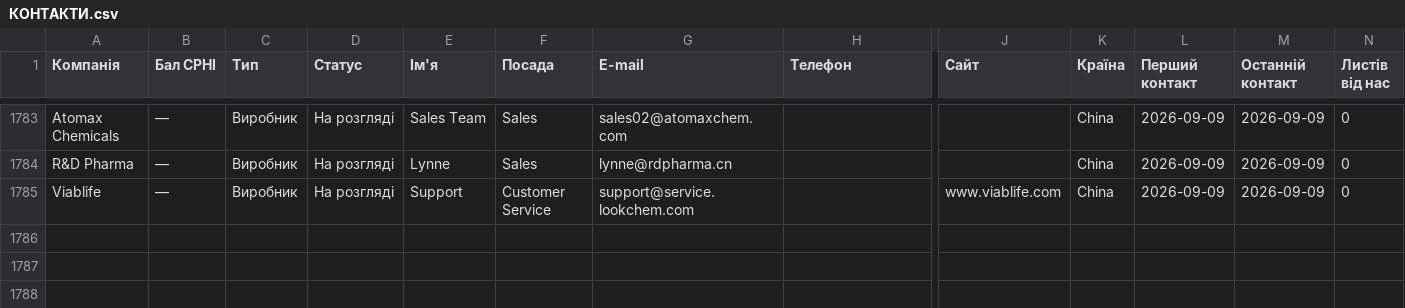
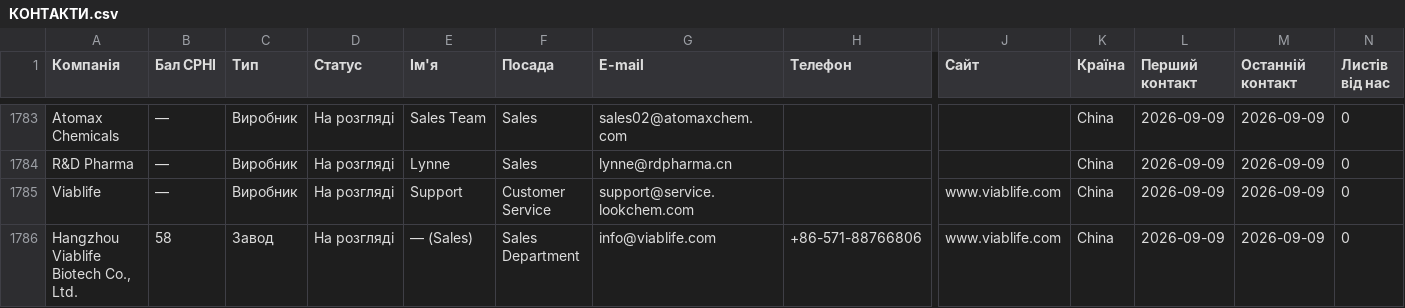
Before and after one commit to artyd/CPHI_MILAN, a CSV file: КОНТАКТИ.csv, drawn as a sheet; only a part is shown, gaps mark what is left out; rows hold the shown columns only; the diff names each change by its address in the sheet, - before the commit and + after, or states it on an @@ line.

```diff
--- a/КОНТАКТИ.csv
+++ b/КОНТАКТИ.csv
+row 1786: Hangzhou Viablife Biotech Co., Ltd. | 58 | Завод | На розгляді | — (Sales) | Sales Department | info@viablife.com | +86-571-88766806 | www.viablife.com | China | 2026-09-09 | 2026-09-09 | 0
```
